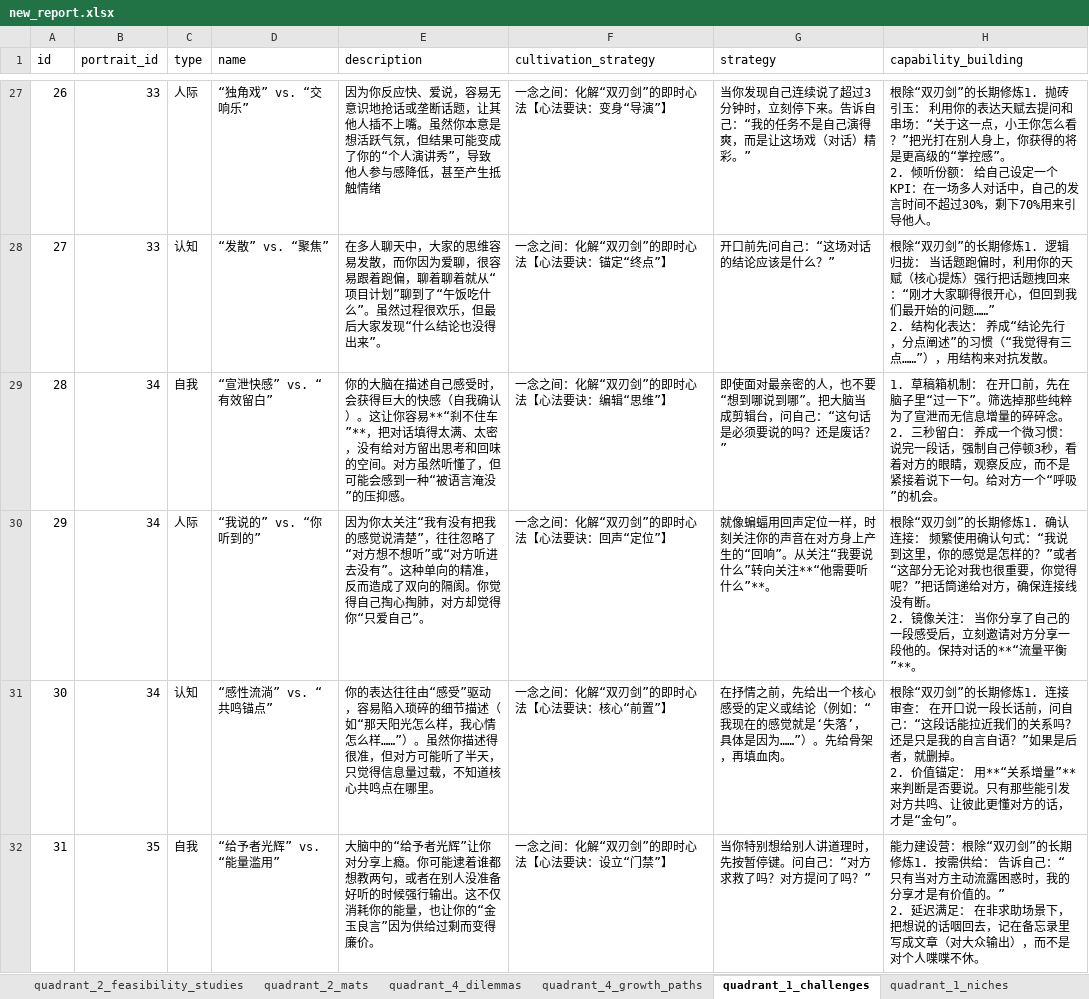
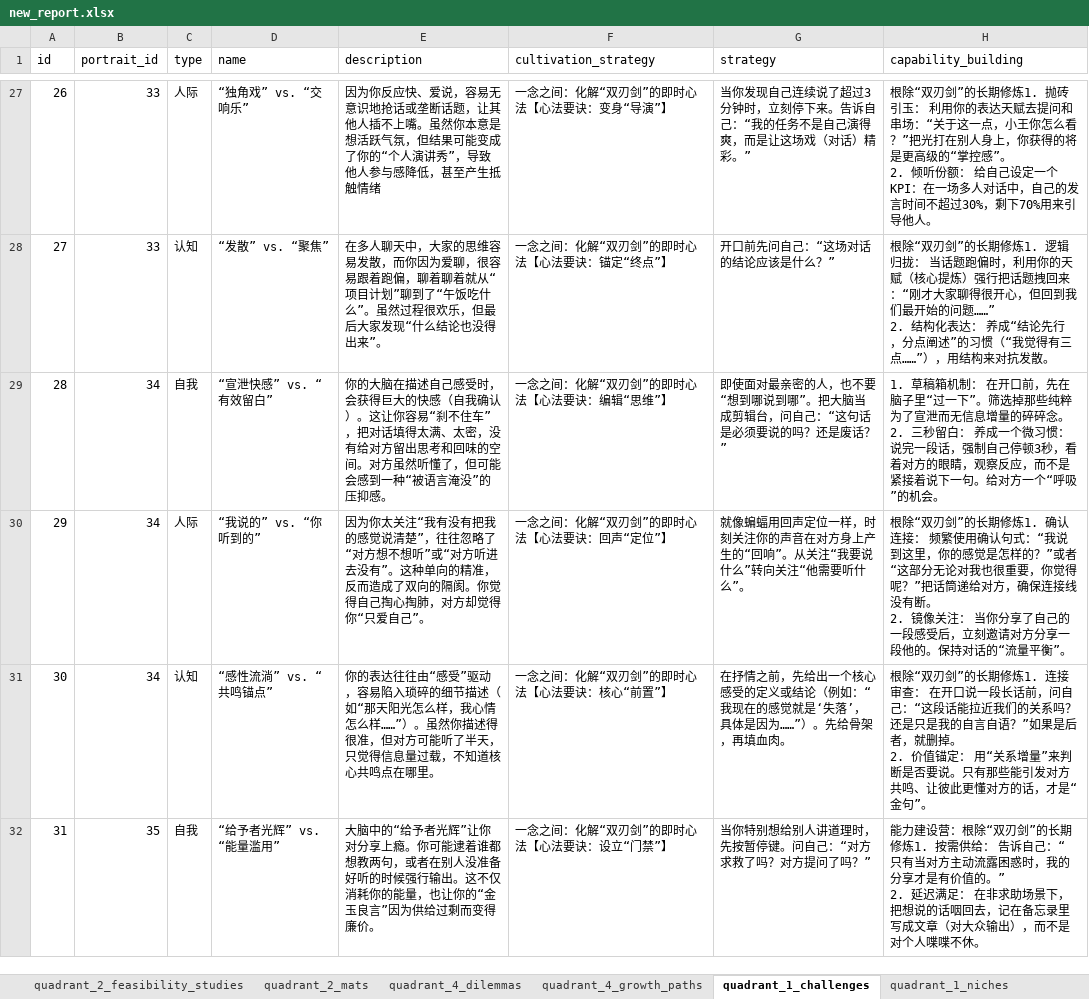
Before and after one commit to yaoyel0424/nixizhiyuan, an Excel workbook: server/src/entities/report/new_report.xlsx, sheet quadrant_1_challenges, drawn as a sheet; only a part is shown, gaps mark what is left out; values as stored, in another font and other column widths than the file's, no borders; the diff covers the shown part only; the diff names each change by its address in the sheet, - before the commit and + after, or states it on an @@ line.

```diff
--- a/server/src/entities/report/new_report.xlsx (sheet quadrant_1_challenges)
+++ b/server/src/entities/report/new_report.xlsx (sheet quadrant_1_challenges)
-E29 (description): …让你容易**“刹不住车”**，把对话…
+E29 (description): …让你容易“刹不住车”，把对话…
-G30 (strategy): …转向关注**“他需要听什么”**。
+G30 (strategy): …转向关注“他需要听什么”。
-H30 (capability_building): …持对话的**“流量平衡”**。
+H30 (capability_building): …持对话的“流量平衡”。
-H31 (capability_building): …定： 用**“关系增量”**来判断是…
+H31 (capability_building): …定： 用“关系增量”来判断是…
```
Also changed, not shown: 10 edited cells elsewhere in this sheet, sheet quadrant_4_dilemmas, sheet quadrant_4_growth_paths, sheet quadrant_2_life_challenges, sheet quadrant_1_niches, sheet quadrant_2_feasibility_studies, 11 other files.
